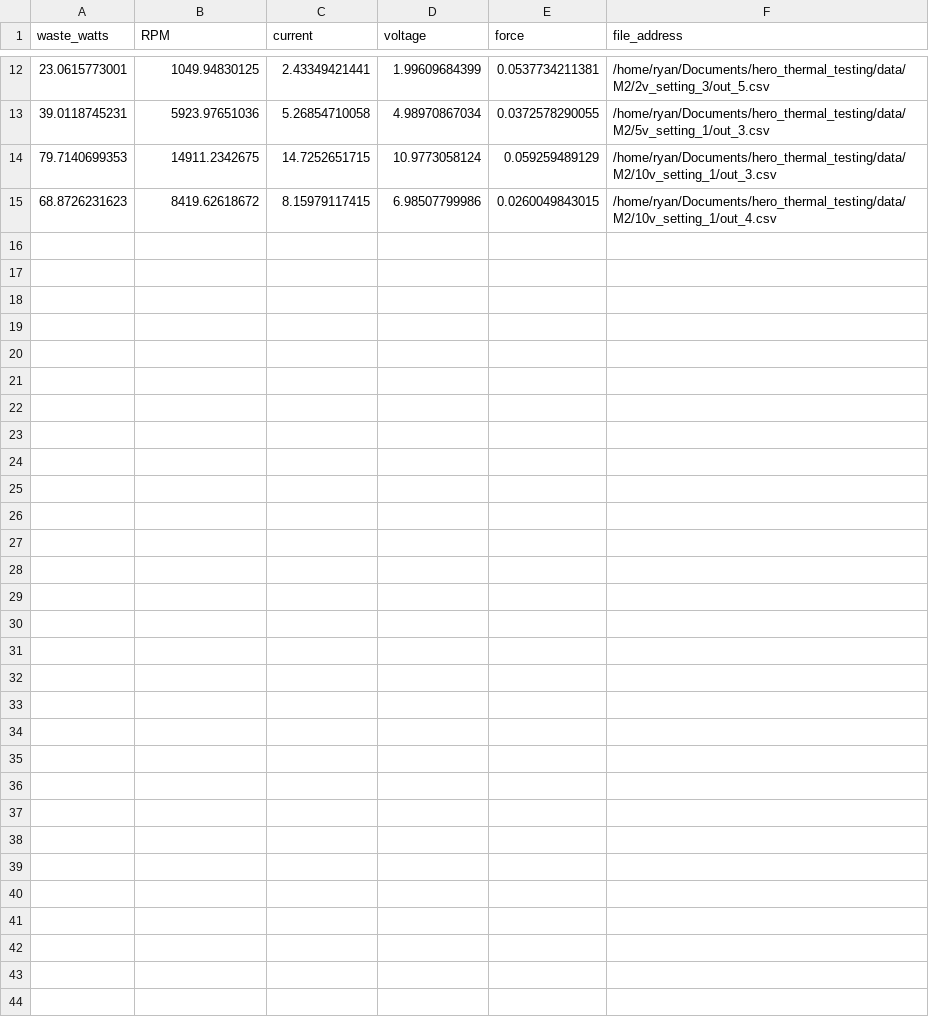
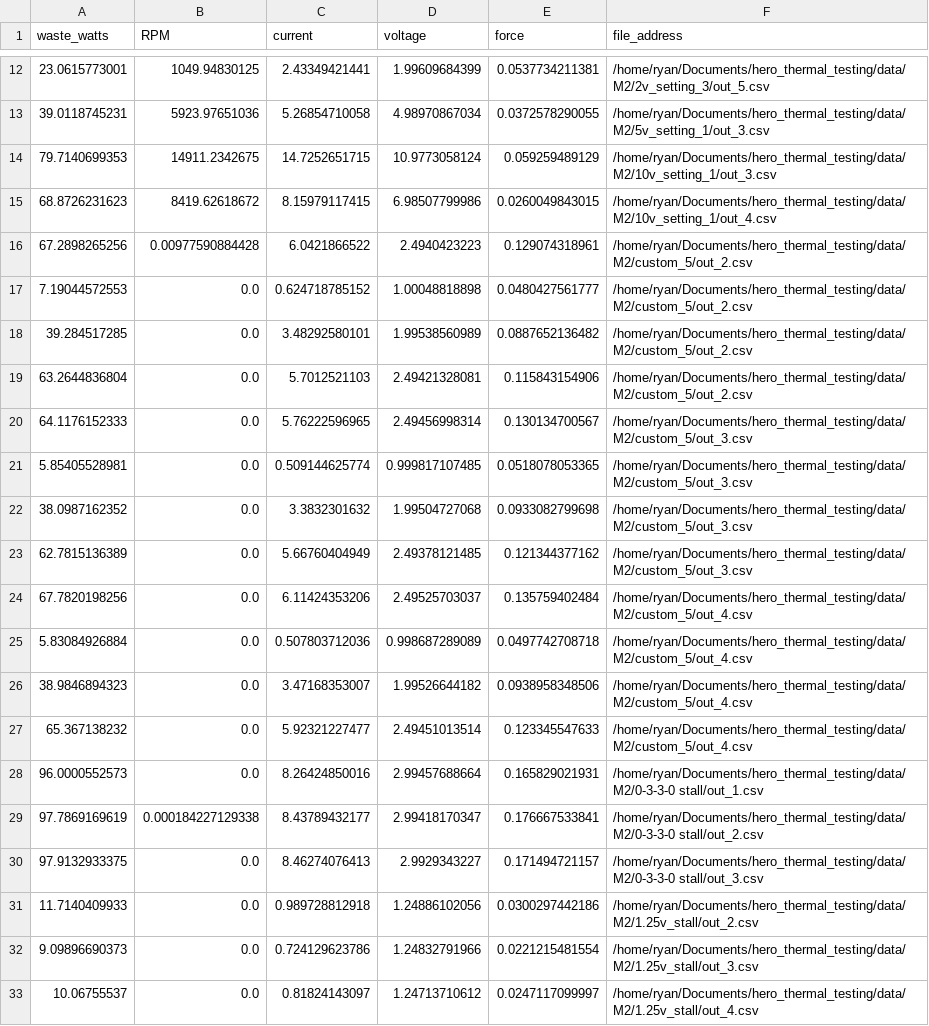
Before and after one commit to rgreenblatt/hero_thermal_testing, a CSV file: data/M2/waste_data.csv, drawn as a sheet; only a part is shown, gaps mark what is left out; the diff names each change by its address in the sheet, - before the commit and + after, or states it on an @@ line.

Commit message:
More data proccessing

```diff
--- a/data/M2/waste_data.csv
+++ b/data/M2/waste_data.csv
+row 16: 67.2898265256 | 0.00977590884428 | 6.0421866522 | 2.4940423223 | 0.129074318961 | /home/ryan/Documents/hero_thermal_testing/data/M2/custom_5/out_2.csv
+row 17: 7.19044572553 | 0.0 | 0.624718785152 | 1.00048818898 | 0.0480427561777 | /home/ryan/Documents/hero_thermal_testing/data/M2/custom_5/out_2.csv
+row 18: 39.284517285 | 0.0 | 3.48292580101 | 1.99538560989 | 0.0887652136482 | /home/ryan/Documents/hero_thermal_testing/data/M2/custom_5/out_2.csv
+row 19: 63.2644836804 | 0.0 | 5.7012521103 | 2.49421328081 | 0.115843154906 | /home/ryan/Documents/hero_thermal_testing/data/M2/custom_5/out_2.csv
+row 20: 64.1176152333 | 0.0 | 5.76222596965 | 2.49456998314 | 0.130134700567 | /home/ryan/Documents/hero_thermal_testing/data/M2/custom_5/out_3.csv
+row 21: 5.85405528981 | 0.0 | 0.509144625774 | 0.999817107485 | 0.0518078053365 | /home/ryan/Documents/hero_thermal_testing/data/M2/custom_5/out_3.csv
+row 22: 38.0987162352 | 0.0 | 3.3832301632 | 1.99504727068 | 0.0933082799698 | /home/ryan/Documents/hero_thermal_testing/data/M2/custom_5/out_3.csv
+row 23: 62.7815136389 | 0.0 | 5.66760404949 | 2.49378121485 | 0.121344377162 | /home/ryan/Documents/hero_thermal_testing/data/M2/custom_5/out_3.csv
+row 24: 67.7820198256 | 0.0 | 6.11424353206 | 2.49525703037 | 0.135759402484 | /home/ryan/Documents/hero_thermal_testing/data/M2/custom_5/out_4.csv
+row 25: 5.83084926884 | 0.0 | 0.507803712036 | 0.998687289089 | 0.0497742708718 | /home/ryan/Documents/hero_thermal_testing/data/M2/custom_5/out_4.csv
+row 26: 38.9846894323 | 0.0 | 3.47168353007 | 1.99526644182 | 0.0938958348506 | /home/ryan/Documents/hero_thermal_testing/data/M2/custom_5/out_4.csv
+row 27: 65.367138232 | 0.0 | 5.92321227477 | 2.49451013514 | 0.123345547633 | /home/ryan/Documents/hero_thermal_testing/data/M2/custom_5/out_4.csv
+row 28: 96.0000552573 | 0.0 | 8.26424850016 | 2.99457688664 | 0.165829021931 | /home/ryan/Documents/hero_thermal_testing/data/M2/0-3-3-0 stall/out_1.csv
+row 29: 97.7869169619 | 0.000184227129338 | 8.43789432177 | 2.99418170347 | 0.176667533841 | /home/ryan/Documents/hero_thermal_testing/data/M2/0-3-3-0 stall/out_2.csv
+row 30: 97.9132933375 | 0.0 | 8.46274076413 | 2.9929343227 | 0.171494721157 | /home/ryan/Documents/hero_thermal_testing/data/M2/0-3-3-0 stall/out_3.csv
+row 31: 11.7140409933 | 0.0 | 0.989728812918 | 1.24886102056 | 0.0300297442186 | /home/ryan/Documents/hero_thermal_testing/data/M2/1.25v_stall/out_2.csv
+row 32: 9.09896690373 | 0.0 | 0.724129623786 | 1.24832791966 | 0.0221215481554 | /home/ryan/Documents/hero_thermal_testing/data/M2/1.25v_stall/out_3.csv
+row 33: 10.06755537 | 0.0 | 0.81824143097 | 1.24713710612 | 0.0247117099997 | /home/ryan/Documents/hero_thermal_testing/data/M2/1.25v_stall/out_4.csv
```
Also changed, not shown: 26 other files.
